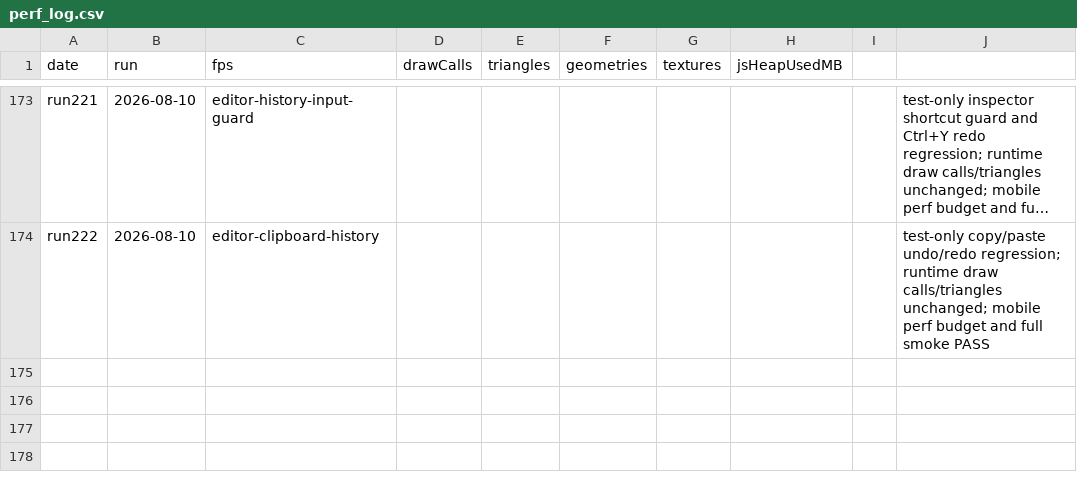
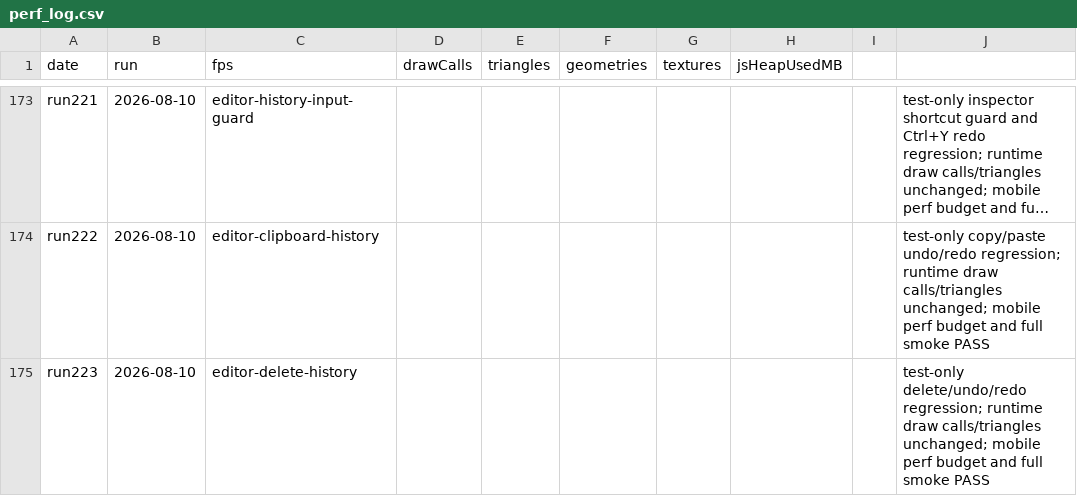
Before and after one commit to umitalgan061-sudo/aapw, a CSV file: perf_log.csv, drawn as a sheet; only a part is shown, gaps mark what is left out; long unchanged cells end in …; the diff names each change by its address in the sheet, - before the commit and + after, or states it on an @@ line.

```diff
--- a/perf_log.csv
+++ b/perf_log.csv
+row 175: run223 | 2026-08-10 | editor-delete-history |  |  |  |  |  |  | test-only delete/undo/redo regression; runtime draw calls/triangles unchanged; mobile perf budget and full smoke PASS
```
Also changed, not shown: 2 other files.
